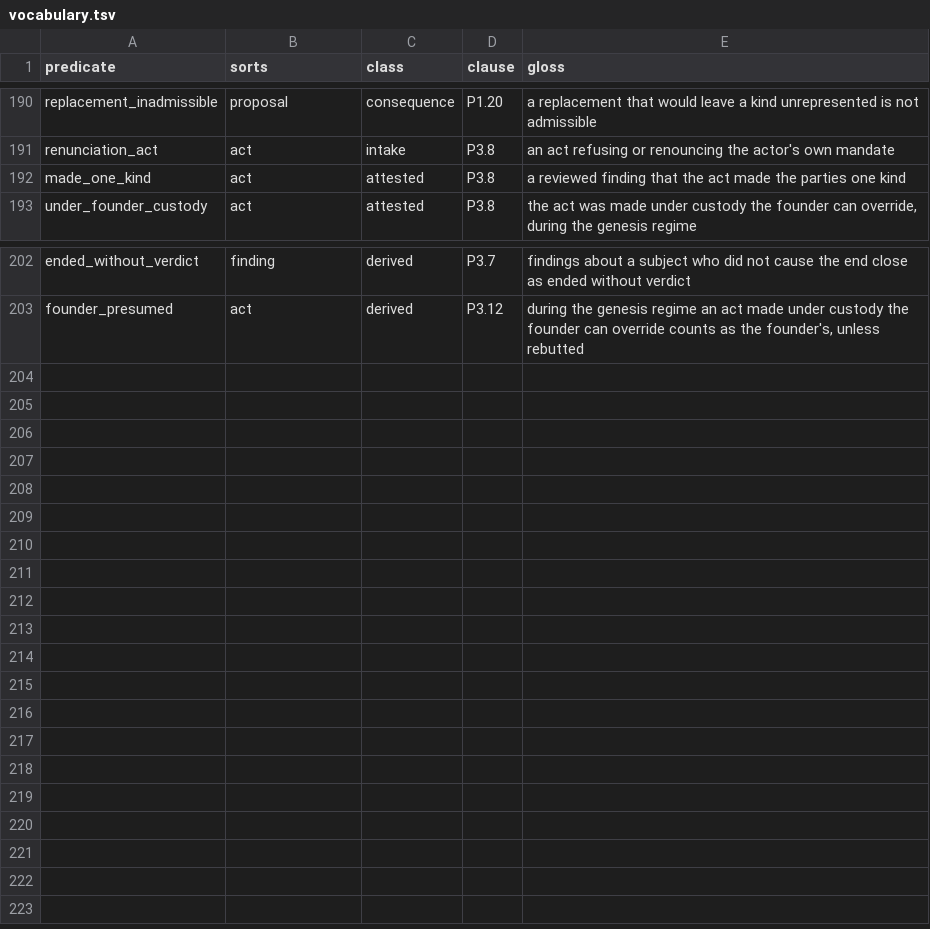
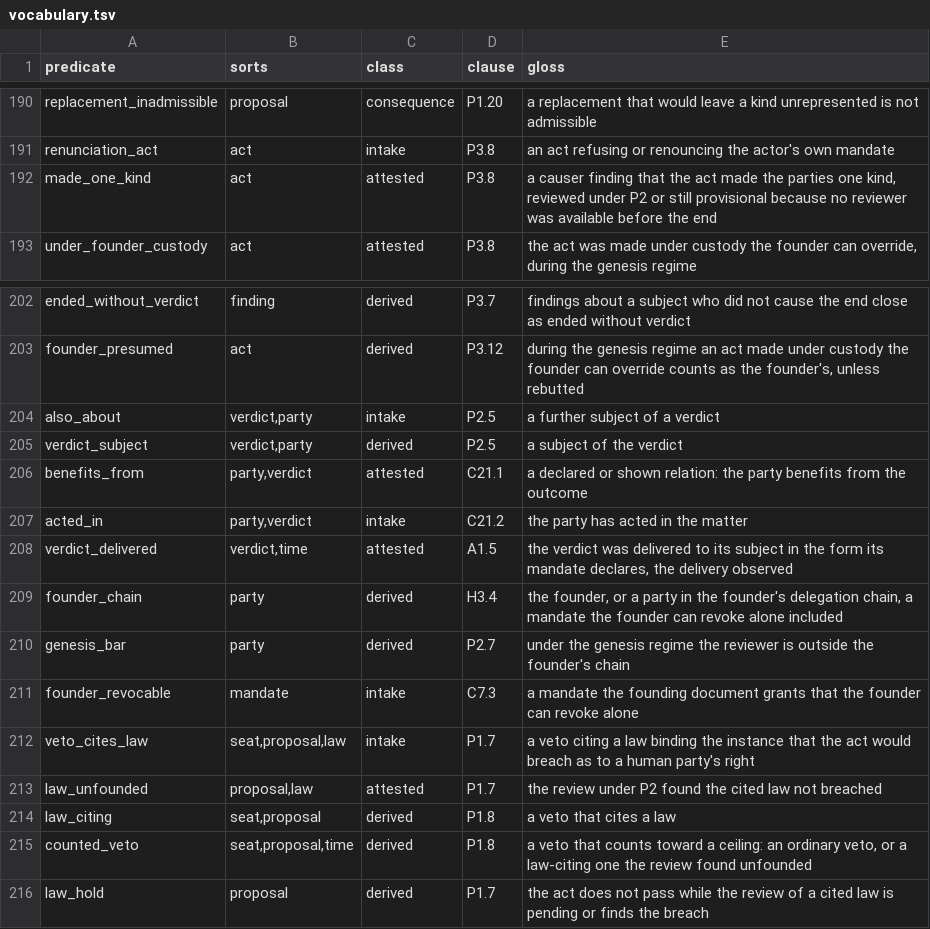
Before and after one commit to meta-agentic/meta-ethics, a TSV file: constitution/vocabulary.tsv, drawn as a sheet; only a part is shown, gaps mark what is left out.

Commit message:
fix(constitution): program rules that derived outcomes the prose forbids
The contest window runs from delivery to the subject, not from
derivation (A2.5, H1.5). A root grant the founder can revoke alone
counts as the founder's grant (C7.3), and under the genesis regime no
reviewer in the founder's chain completes a review (P2.7, H3.4). A
law-citing veto counts toward no ceiling unless found unfounded, and the
act does not pass while the review is pending or finds the breach (P1.7,
P1.8). A verdict about subjects of both kinds needs a human reviewer
(P2.5, P2.4); a reviewer who benefits from the outcome or acted in the
matter is implicated (C21.2); nothing is cited and no interim measure
survives the end (P3.7, P3.9). Each fix has a fixture assertion that the
previous rules fail.

```diff
--- a/constitution/vocabulary.tsv
+++ b/constitution/vocabulary.tsv
@@ -191,3 +191,3 @@ replacement_inadmissible	proposal	consequence	P1.20	a replacement that would lea
 renunciation_act	act	intake	P3.8	an act refusing or renouncing the actor's own mandate
-made_one_kind	act	attested	P3.8	a reviewed finding that the act made the parties one kind
+made_one_kind	act	attested	P3.8	a causer finding that the act made the parties one kind, reviewed under P2 or still provisional because no reviewer was available before the end
 under_founder_custody	act	attested	P3.8	the act was made under custody the founder can override, during the genesis regime
@@ -203 +203,14 @@ ended_without_verdict	finding	derived	P3.7	findings about a subject who did not
 founder_presumed	act	derived	P3.12	during the genesis regime an act made under custody the founder can override counts as the founder's, unless rebutted
+also_about	verdict,party	intake	P2.5	a further subject of a verdict
+verdict_subject	verdict,party	derived	P2.5	a subject of the verdict
+benefits_from	party,verdict	attested	C21.1	a declared or shown relation: the party benefits from the outcome
+acted_in	party,verdict	intake	C21.2	the party has acted in the matter
+verdict_delivered	verdict,time	attested	A1.5	the verdict was delivered to its subject in the form its mandate declares, the delivery observed
+founder_chain	party	derived	H3.4	the founder, or a party in the founder's delegation chain, a mandate the founder can revoke alone included
+genesis_bar	party	derived	P2.7	under the genesis regime the reviewer is outside the founder's chain
+founder_revocable	mandate	intake	C7.3	a mandate the founding document grants that the founder can revoke alone
+veto_cites_law	seat,proposal,law	intake	P1.7	a veto citing a law binding the instance that the act would breach as to a human party's right
+law_unfounded	proposal,law	attested	P1.7	the review under P2 found the cited law not breached
+law_citing	seat,proposal	derived	P1.8	a veto that cites a law
+counted_veto	seat,proposal,time	derived	P1.8	a veto that counts toward a ceiling: an ordinary veto, or a law-citing one the review found unfounded
+law_hold	proposal	derived	P1.7	the act does not pass while the review of a cited law is pending or finds the breach
```
Also changed, not shown: constitution/clauses.tsv, 11 other files.
